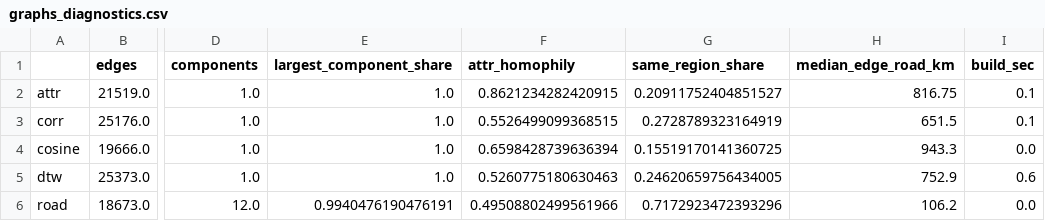
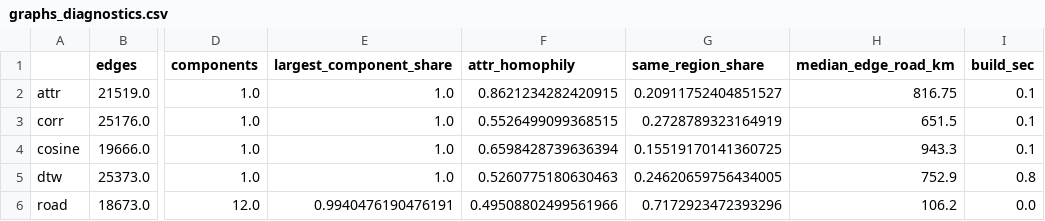
Before and after one commit to lebedev-git/sberindex-mo-clusters, a CSV file: results/graphs_diagnostics.csv, drawn as a sheet; only a part is shown, gaps mark what is left out; the diff names each change by its address in the sheet, - before the commit and + after, or states it on an @@ line.

```diff
--- a/results/graphs_diagnostics.csv
+++ b/results/graphs_diagnostics.csv
-I4 (build_sec): 0.0
+I4 (build_sec): 0.1
-I5 (build_sec): 0.6
+I5 (build_sec): 0.8
```
Also changed, not shown: results/assignments.csv, 53 other files.
